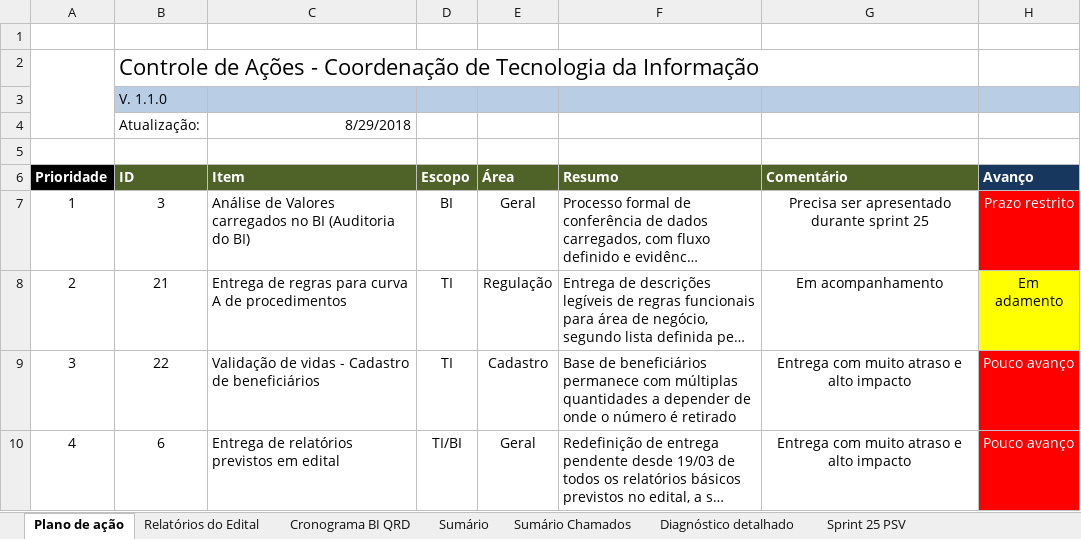
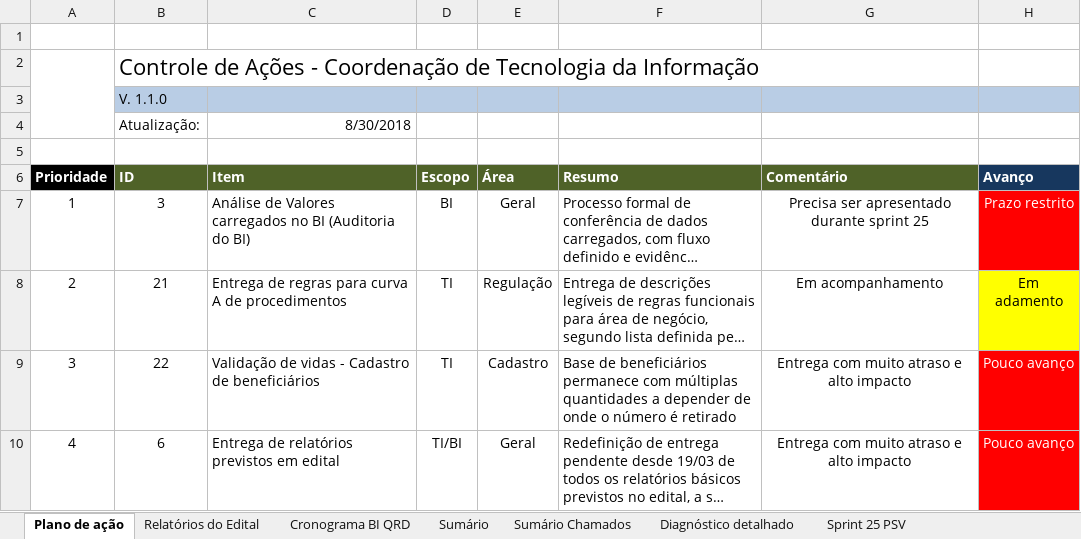
Before and after one commit to Nmuaddib/RGitRep, an Excel workbook: Arquivos Externos/Controle CTI_QRD.xlsx, sheet Plano de ação, drawn as a sheet; only a part is shown; long unchanged cells end in …; values as stored, in another font and other column widths than the file's, no borders; charts and pictures not drawn; the diff covers the shown part only; the diff names each change by its address in the sheet, - before the commit and + after, or states it on an @@ line.

Commit message:
Inclusão de item de clone de produção

```diff
--- a/Arquivos Externos/Controle CTI_QRD.xlsx (sheet Plano de ação)
+++ b/Arquivos Externos/Controle CTI_QRD.xlsx (sheet Plano de ação)
-C4 (Item): 8/29/2018
+C4 (Item): 8/30/2018
```
Also changed, not shown: 3 added rows, 43 hidden or unhidden rows and 9 edited cells elsewhere in this sheet, sheet Sumário, charts or pictures, 2 other files.
